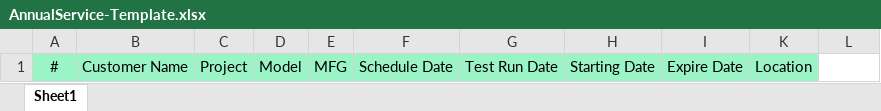
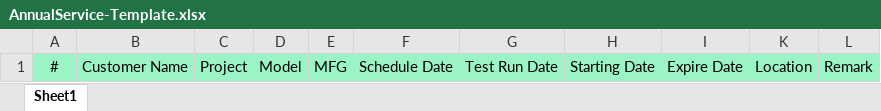
Before and after one commit to PrayoonV/HI-Com-IOS-WebApp, an Excel workbook: HicomIOS/Master/Template/AnnualService-Template.xlsx, sheet Sheet1, drawn as a sheet; values as stored, in another font and other column widths than the file's, no borders; the diff names each change by its address in the sheet, - before the commit and + after, or states it on an @@ line.

```diff
--- a/HicomIOS/Master/Template/AnnualService-Template.xlsx (sheet Sheet1)
+++ b/HicomIOS/Master/Template/AnnualService-Template.xlsx (sheet Sheet1)
-L1: (empty)
+L1: Remark
-L1 fill: none
+L1 fill: #9AF4C5
```
Also changed, not shown: 1 other file.
